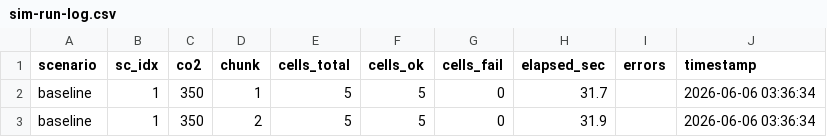
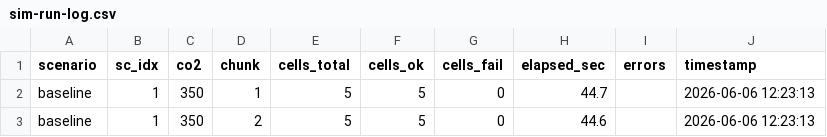
Before and after one commit to ElvisElli/soybean-ar-climate-change, a CSV file: intermediate-data/sim-run-log.csv, drawn as a sheet.

```diff
--- a/intermediate-data/sim-run-log.csv
+++ b/intermediate-data/sim-run-log.csv
@@ -1,3 +1,3 @@
 "scenario","sc_idx","co2","chunk","cells_total","cells_ok","cells_fail","elapsed_sec","errors","timestamp"
-"baseline",1,350,1,5,5,0,31.7,"","2026-06-06 03:36:34"
-"baseline",1,350,2,5,5,0,31.9,"","2026-06-06 03:36:34"
+"baseline",1,350,1,5,5,0,44.7,"","2026-06-06 12:23:13"
+"baseline",1,350,2,5,5,0,44.6,"","2026-06-06 12:23:13"
```
Also changed, not shown: 2 other files.
